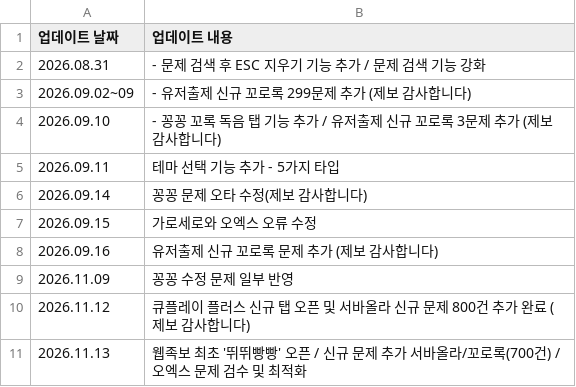
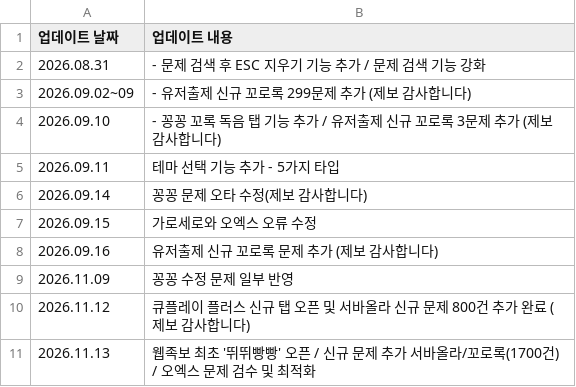
Before and after one commit to mingming-2/qplayquiz, a CSV file: notice.csv, drawn as a sheet.

Commit message:
Update notice.csv with revised problem counts

```diff
--- a/notice.csv
+++ b/notice.csv
@@ -10,2 +10,2 @@
 2026.11.12, 큐플레이 플러스 신규 탭 오픈 및 서바올라 신규 문제 800건 추가 완료 (제보 감사합니다)
-2026.11.13, 웹족보 최초 '뛰뛰빵빵' 오픈 / 신규 문제 추가 서바올라/꼬로록(700건) / 오엑스 문제 검수 및 최적화
+2026.11.13, 웹족보 최초 '뛰뛰빵빵' 오픈 / 신규 문제 추가 서바올라/꼬로록(1700건) / 오엑스 문제 검수 및 최적화
```
